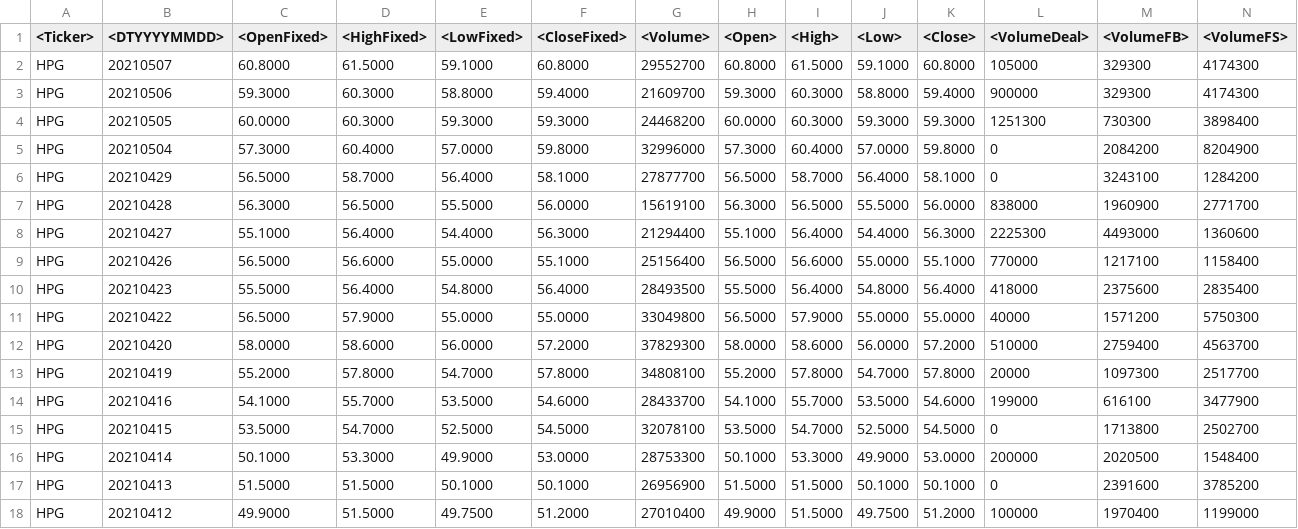
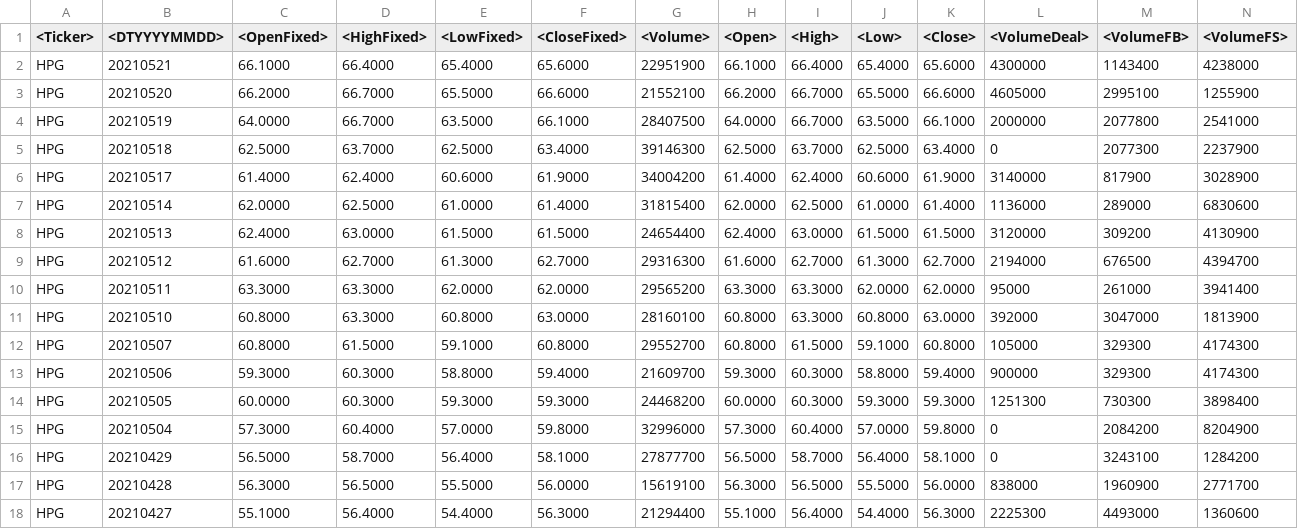
Before and after one commit to ngophuong/VNStock, a CSV file: excel_hpg.csv, drawn as a sheet; only a part is shown; the shorter side is filled out with more unchanged rows.

```diff
--- a/excel_hpg.csv
+++ b/excel_hpg.csv
@@ -1,2 +1,12 @@
 <Ticker>,<DTYYYYMMDD>,<OpenFixed>,<HighFixed>,<LowFixed>,<CloseFixed>,<Volume>,<Open>,<High>,<Low>,<Close>,<VolumeDeal>,<VolumeFB>,<VolumeFS>
+HPG,20210521,66.1000,66.4000,65.4000,65.6000,22951900,66.1000,66.4000,65.4000,65.6000,4300000,1143400,4238000
+HPG,20210520,66.2000,66.7000,65.5000,66.6000,21552100,66.2000,66.7000,65.5000,66.6000,4605000,2995100,1255900
+HPG,20210519,64.0000,66.7000,63.5000,66.1000,28407500,64.0000,66.7000,63.5000,66.1000,2000000,2077800,2541000
+HPG,20210518,62.5000,63.7000,62.5000,63.4000,39146300,62.5000,63.7000,62.5000,63.4000,0,2077300,2237900
+HPG,20210517,61.4000,62.4000,60.6000,61.9000,34004200,61.4000,62.4000,60.6000,61.9000,3140000,817900,3028900
+HPG,20210514,62.0000,62.5000,61.0000,61.4000,31815400,62.0000,62.5000,61.0000,61.4000,1136000,289000,6830600
+HPG,20210513,62.4000,63.0000,61.5000,61.5000,24654400,62.4000,63.0000,61.5000,61.5000,3120000,309200,4130900
+HPG,20210512,61.6000,62.7000,61.3000,62.7000,29316300,61.6000,62.7000,61.3000,62.7000,2194000,676500,4394700
+HPG,20210511,63.3000,63.3000,62.0000,62.0000,29565200,63.3000,63.3000,62.0000,62.0000,95000,261000,3941400
+HPG,20210510,60.8000,63.3000,60.8000,63.0000,28160100,60.8000,63.3000,60.8000,63.0000,392000,3047000,1813900
 HPG,20210507,60.8000,61.5000,59.1000,60.8000,29552700,60.8000,61.5000,59.1000,60.8000,105000,329300,4174300
```
Also changed, not shown: excel_ctg.csv, excel_hvn.csv, 20 other files.
